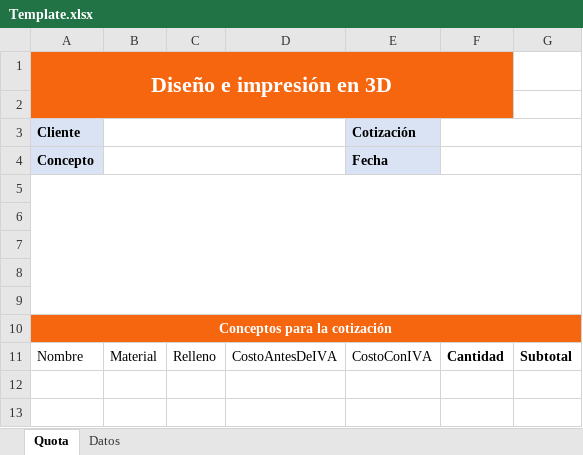
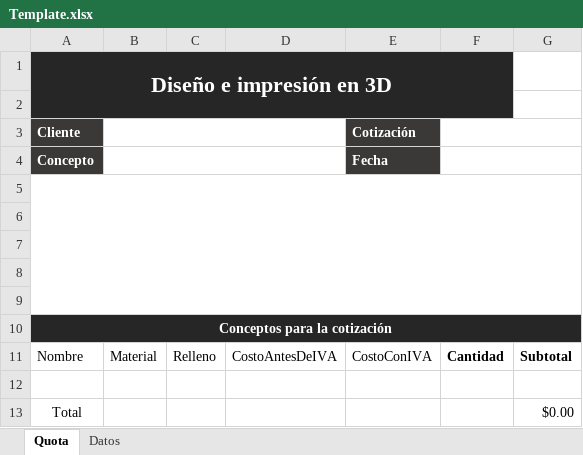
Before and after one commit to WConanSantacruz/projectManagemt, an Excel workbook: resources/Template.xlsx, sheet Quota, drawn as a sheet; values as stored, in another font and other column widths than the file's, no borders; charts and pictures and table styles not drawn; the diff names each change by its address in the sheet, - before the commit and + after, or states it on an @@ line.

```diff
--- a/resources/Template.xlsx (sheet Quota)
+++ b/resources/Template.xlsx (sheet Quota)
-A1:F2 fill: #F6660F
+A1:F2 fill: #262626
@@ A3:A4 fill: #DAE3F3 → #3B3838, text colour: black → #FFFFFF @@
@@ E3:E4 fill: #DAE3F3 → #3B3838, text colour: black → #FFFFFF @@
-A10:G10 fill: #F6660F
+A10:G10 fill: #262626
+row 12: (empty)
+row 13: Total |  |  |  |  |  | $0.00
```
Also changed, not shown: sheet Datos, formulas that keep their value, charts or pictures, 4 other files.
